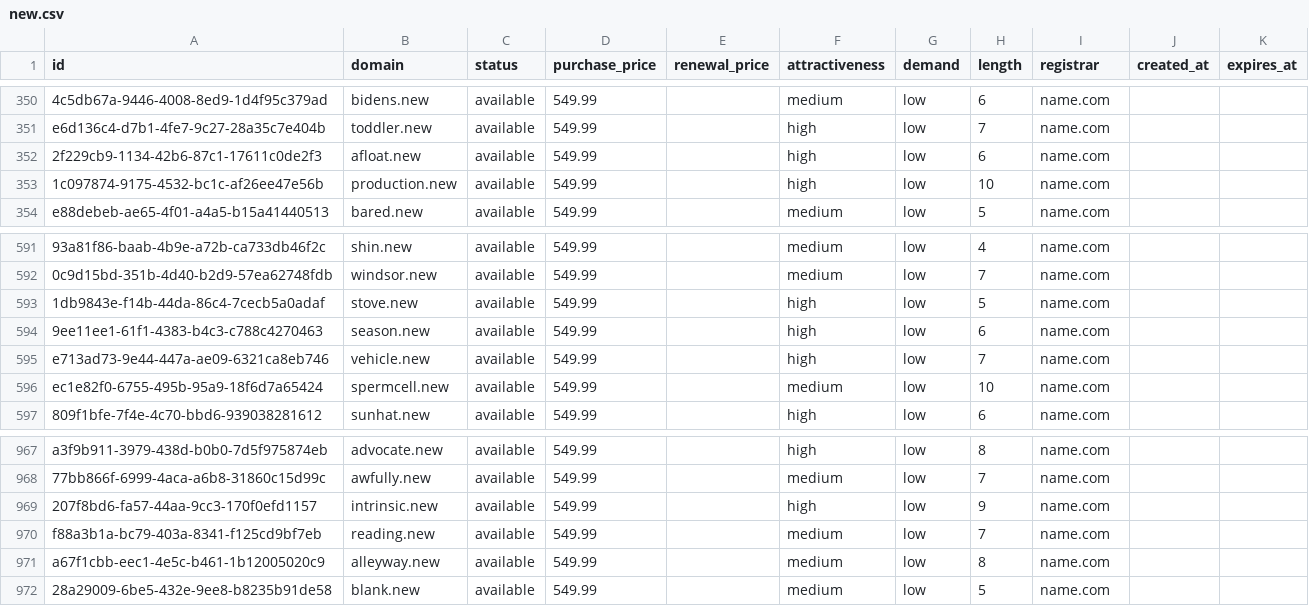
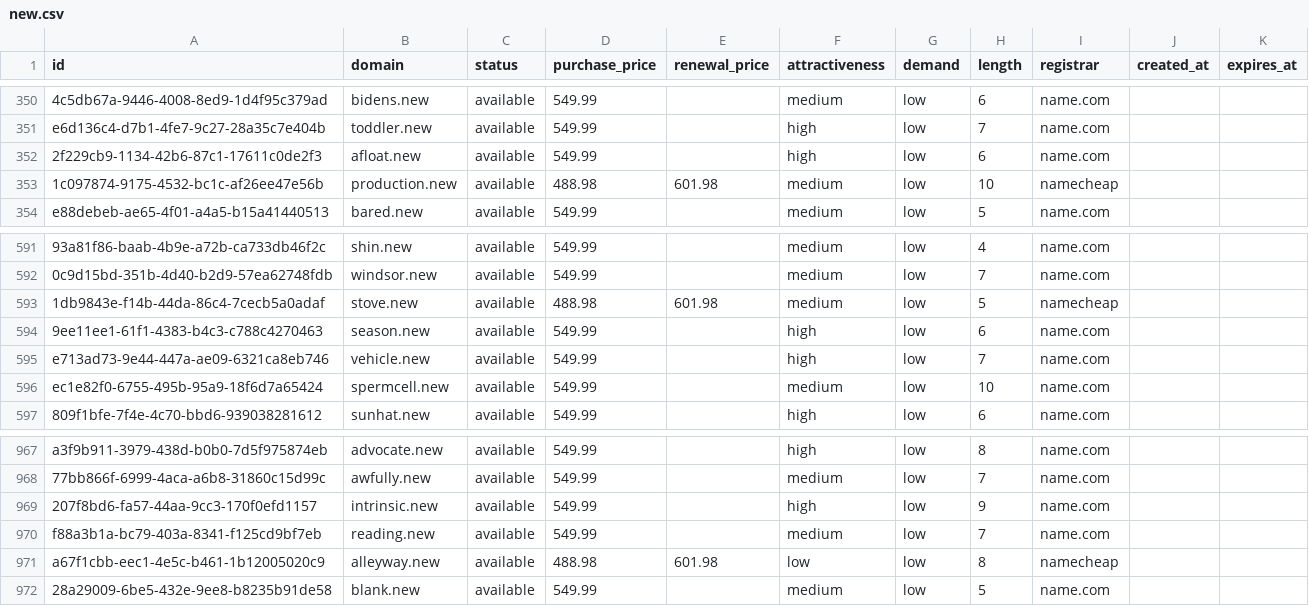
Before and after one commit to UniqueDomains/new-oneword-domains, a CSV file: new.csv, drawn as a sheet; only a part is shown, gaps mark what is left out; the diff names each change by its address in the sheet, - before the commit and + after, or states it on an @@ line.

Commit message:
Domains update

```diff
--- a/new.csv
+++ b/new.csv
-D353 (purchase_price): 549.99
+D353 (purchase_price): 488.98
-E353 (renewal_price): (empty)
+E353 (renewal_price): 601.98
-F353 (attractiveness): high
+F353 (attractiveness): medium
-I353 (registrar): name.com
+I353 (registrar): namecheap
-D593 (purchase_price): 549.99
+D593 (purchase_price): 488.98
-E593 (renewal_price): (empty)
+E593 (renewal_price): 601.98
-F593 (attractiveness): high
+F593 (attractiveness): medium
-I593 (registrar): name.com
+I593 (registrar): namecheap
-D971 (purchase_price): 549.99
+D971 (purchase_price): 488.98
-E971 (renewal_price): (empty)
+E971 (renewal_price): 601.98
-F971 (attractiveness): medium
+F971 (attractiveness): low
-I971 (registrar): name.com
+I971 (registrar): namecheap
```
Also changed, not shown: 3 other files.
